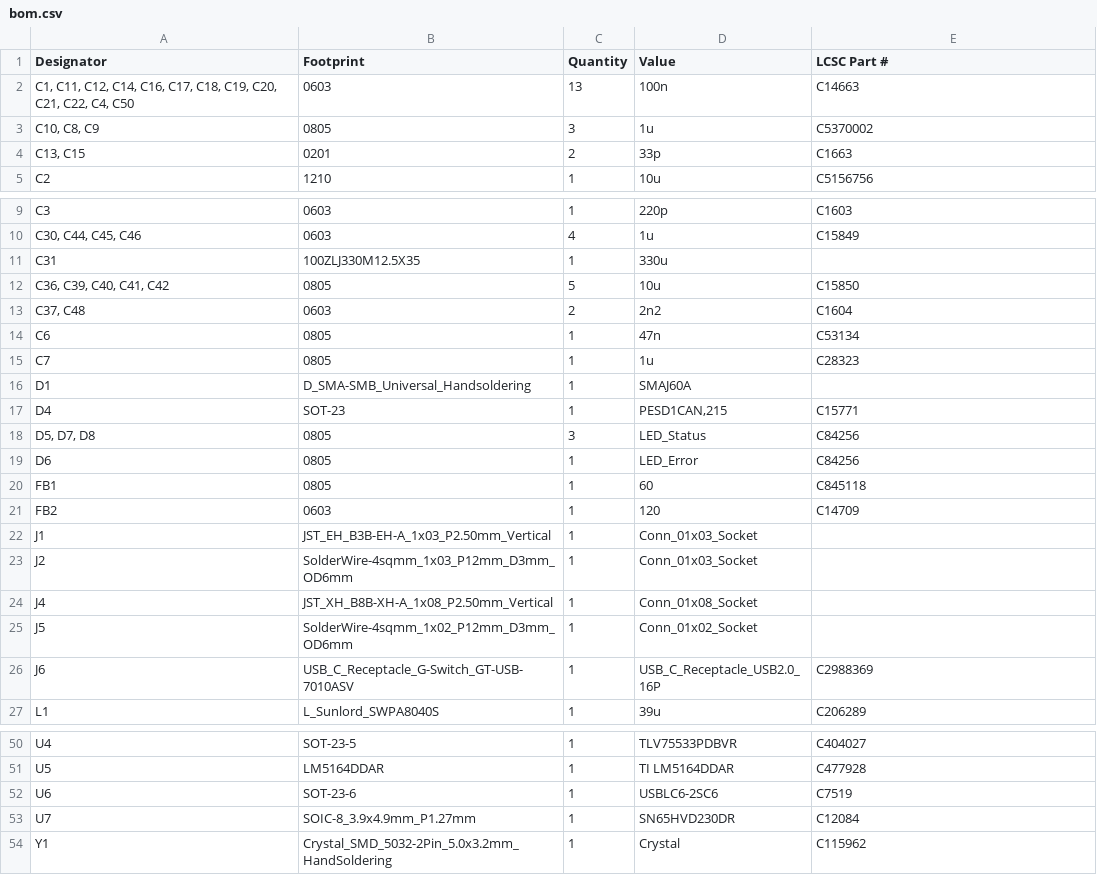
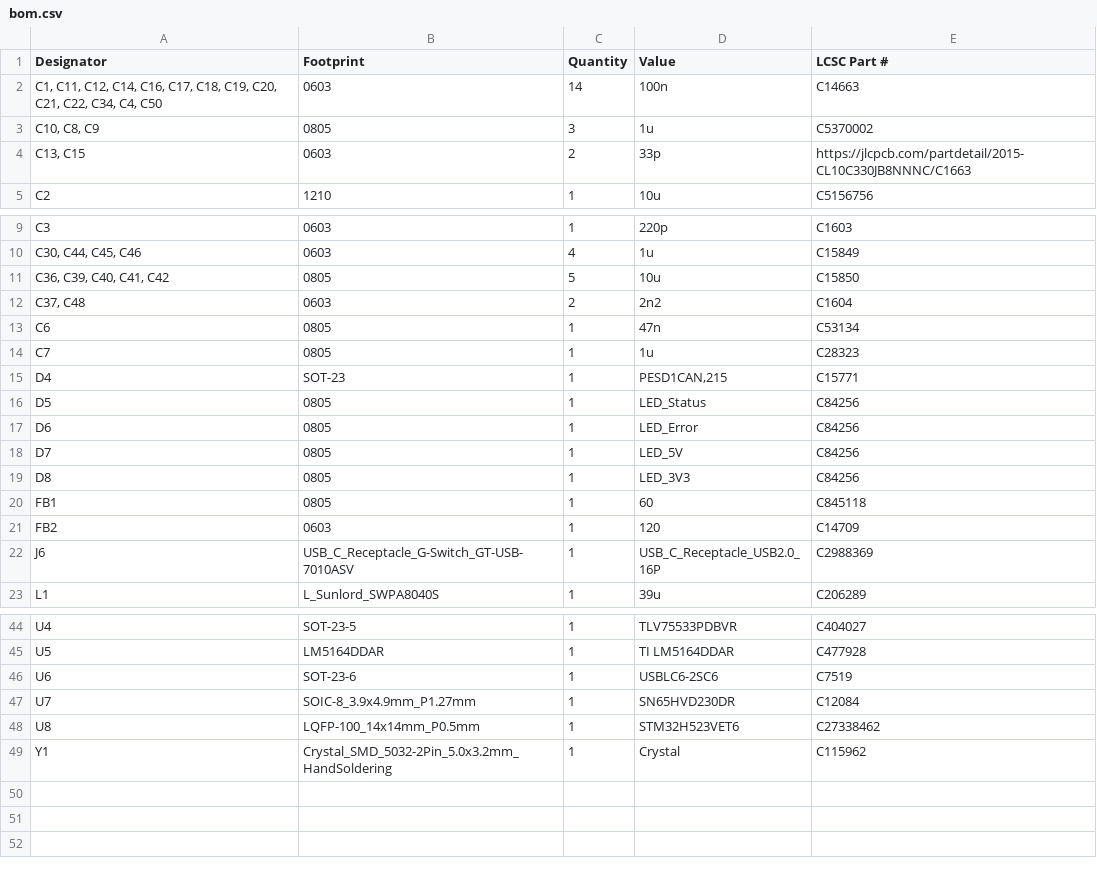
Before and after one commit to summit00/motor_control_pcb_design, a CSV file: production/bom.csv, drawn as a sheet; only a part is shown, gaps mark what is left out; the diff covers the shown part only.

```diff
--- a/production/bom.csv
+++ b/production/bom.csv
@@ -1,5 +1,5 @@
 Designator,Footprint,Quantity,Value,LCSC Part #
-"C1, C11, C12, C14, C16, C17, C18, C19, C20, C21, C22, C4, C50",0603,13,100n,C14663
+"C1, C11, C12, C14, C16, C17, C18, C19, C20, C21, C22, C34, C4, C50",0603,14,100n,C14663
 "C10, C8, C9",0805,3,1u,C5370002
-"C13, C15",0201,2,33p,C1663
+"C13, C15",0603,2,33p,https://jlcpcb.com/partdetail/2015-CL10C330JB8NNNC/C1663
 C2,1210,1,10u,C5156756
@@ -10,3 +10,2 @@ C3,0603,1,220p,C1603
 "C30, C44, C45, C46",0603,4,1u,C15849
-C31,100ZLJ330M12.5X35,1,330u,
 "C36, C39, C40, C41, C42",0805,5,10u,C15850
@@ -15,12 +14,9 @@ C6,0805,1,47n,C53134
 C7,0805,1,1u,C28323
-D1,D_SMA-SMB_Universal_Handsoldering,1,SMAJ60A,
 D4,SOT-23,1,"PESD1CAN,215",C15771
-"D5, D7, D8",0805,3,LED_Status,C84256
+D5,0805,1,LED_Status,C84256
 D6,0805,1,LED_Error,C84256
+D7,0805,1,LED_5V,C84256
+D8,0805,1,LED_3V3,C84256
 FB1,0805,1,60,C845118
 FB2,0603,1,120,C14709
-J1,JST_EH_B3B-EH-A_1x03_P2.50mm_Vertical,1,Conn_01x03_Socket,
-J2,SolderWire-4sqmm_1x03_P12mm_D3mm_OD6mm,1,Conn_01x03_Socket,
-J4,JST_XH_B8B-XH-A_1x08_P2.50mm_Vertical,1,Conn_01x08_Socket,
-J5,SolderWire-4sqmm_1x02_P12mm_D3mm_OD6mm,1,Conn_01x02_Socket,
 J6,USB_C_Receptacle_G-Switch_GT-USB-7010ASV,1,USB_C_Receptacle_USB2.0_16P,C2988369
@@ -53,2 +47,3 @@ U6,SOT-23-6,1,USBLC6-2SC6,C7519
 U7,SOIC-8_3.9x4.9mm_P1.27mm,1,SN65HVD230DR,C12084
+U8,LQFP-100_14x14mm_P0.5mm,1,STM32H523VET6,C27338462
 Y1,Crystal_SMD_5032-2Pin_5.0x3.2mm_HandSoldering,1,Crystal,C115962
```
Also changed, not shown: 2 removed rows and 2 edited cells elsewhere in this file, production/designators.csv, production/positions.csv, 7 other files.
